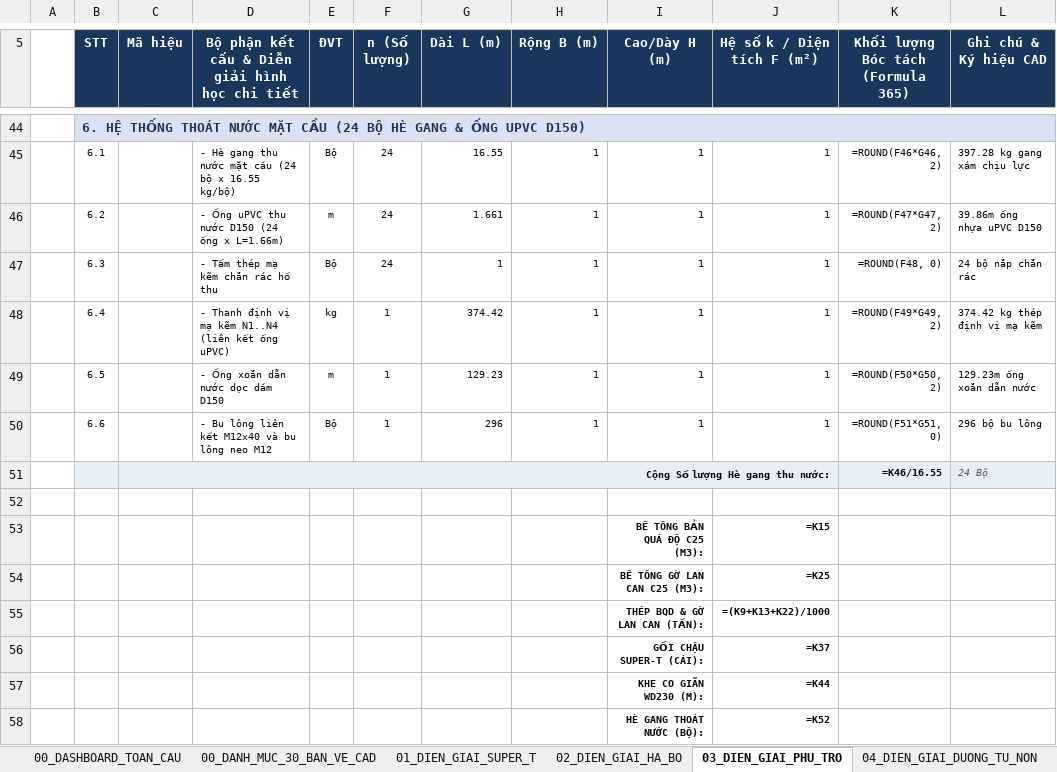
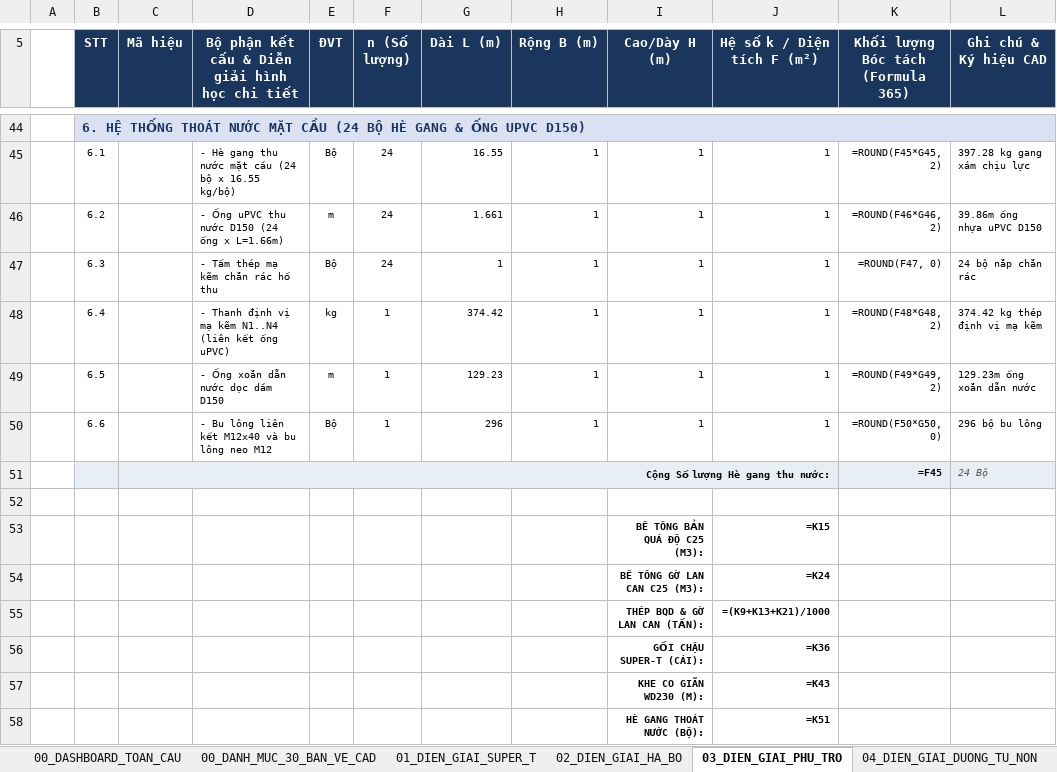
Before and after one commit to baotuhg/23HG-multiagent-system, an Excel workbook: examples/HO_SO_CAU_KM19_529/BANG_BOC_TACH_CHI_TIET_TOAN_BO_BAN_VE_CAU_KM19.xlsx, sheet 03_DIEN_GIAI_PHU_TRO, drawn as a sheet; only a part is shown, gaps mark what is left out; values as stored, in another font and other column widths than the file's, no borders; formulas without a stored value are shown as written; the diff covers the shown part only; the diff names each change by its address in the sheet, - before the commit and + after, or states it on an @@ line.

```diff
--- a/examples/HO_SO_CAU_KM19_529/BANG_BOC_TACH_CHI_TIET_TOAN_BO_BAN_VE_CAU_KM19.xlsx (sheet 03_DIEN_GIAI_PHU_TRO)
+++ b/examples/HO_SO_CAU_KM19_529/BANG_BOC_TACH_CHI_TIET_TOAN_BO_BAN_VE_CAU_KM19.xlsx (sheet 03_DIEN_GIAI_PHU_TRO)
-K45: =ROUND(F46*G46, 2)
+K45: =ROUND(F45*G45, 2)
-K46: =ROUND(F47*G47, 2)
+K46: =ROUND(F46*G46, 2)
-K47: =ROUND(F48, 0)
+K47: =ROUND(F47, 0)
-K48: =ROUND(F49*G49, 2)
+K48: =ROUND(F48*G48, 2)
-K49: =ROUND(F50*G50, 2)
+K49: =ROUND(F49*G49, 2)
-K50: =ROUND(F51*G51, 0)
+K50: =ROUND(F50*G50, 0)
-K51: =K46/16.55
+K51: =F45
-J54 (Hệ số k / Diện tích F (m²)): =K25
+J54 (Hệ số k / Diện tích F (m²)): =K24
-J55 (Hệ số k / Diện tích F (m²)): =(K9+K13+K22)/1000
+J55 (Hệ số k / Diện tích F (m²)): =(K9+K13+K21)/1000
-J56 (Hệ số k / Diện tích F (m²)): =K37
+J56 (Hệ số k / Diện tích F (m²)): =K36
-J57 (Hệ số k / Diện tích F (m²)): =K44
+J57 (Hệ số k / Diện tích F (m²)): =K43
-J58 (Hệ số k / Diện tích F (m²)): =K52
+J58 (Hệ số k / Diện tích F (m²)): =K51
```
Also changed, not shown: 24 edited cells elsewhere in this sheet, sheet 00_DASHBOARD_TOAN_CAU, sheet 06_MASTER_BOQ_TIEN_LUONG, sheet 02_DIEN_GIAI_HA_BO, examples/HO_SO_CAU_KM19_529/BANG_BOC_TACH_CHI_TIET_DAM_SUPER_T_38.2M_KM19.xlsx, 5 other files.
